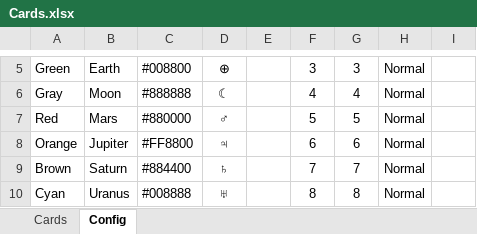
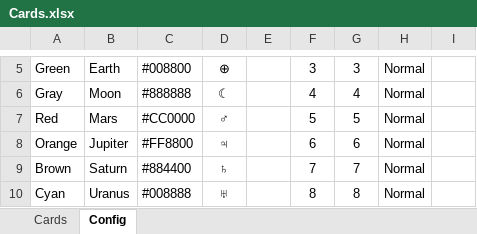
Before and after one commit to Hawkynt/Chromatyx, an Excel workbook: Cards.xlsx, sheet Config, drawn as a sheet; only a part is shown, gaps mark what is left out; values as stored, in another font and other column widths than the file's, no borders; the diff names each change by its address in the sheet, - before the commit and + after, or states it on an @@ line.

```diff
--- a/Cards.xlsx (sheet Config)
+++ b/Cards.xlsx (sheet Config)
-C7: #880000
+C7: #CC0000
```
Also changed, not shown: sheet Cards, 8 other files.
